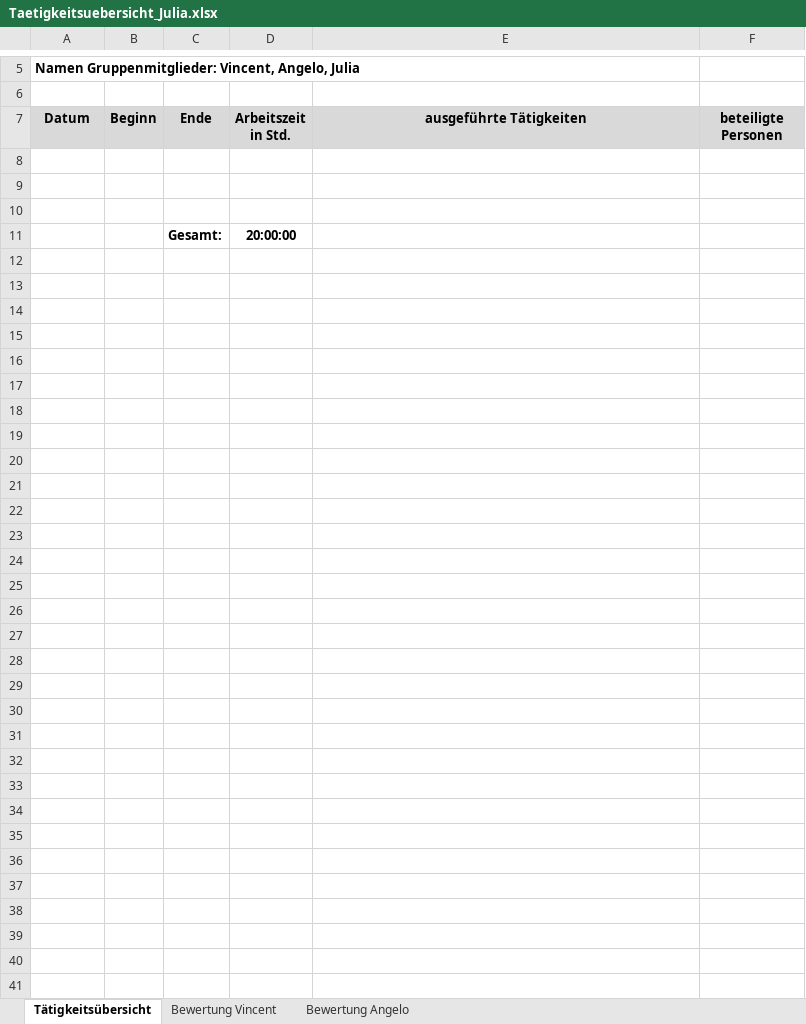
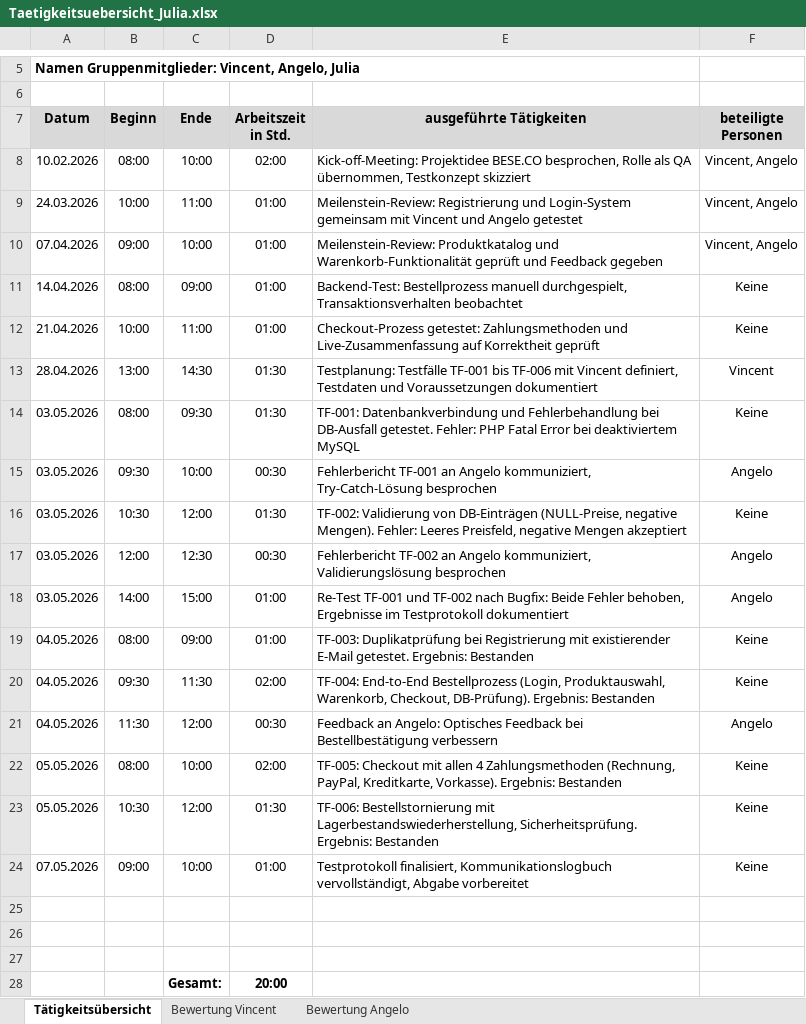
Before and after one commit to Schwabenviertel/beseshop, an Excel workbook: Taetigkeitsuebersicht_Julia.xlsx, sheet Tätigkeitsübersicht, drawn as a sheet; only a part is shown, gaps mark what is left out; values as stored, in another font and other column widths than the file's, no borders; addresses are those after the commit; the diff names each change by its address in the sheet, - before the commit and + after, or states it on an @@ line.

```diff
--- a/Taetigkeitsuebersicht_Julia.xlsx (sheet Tätigkeitsübersicht)
+++ b/Taetigkeitsuebersicht_Julia.xlsx (sheet Tätigkeitsübersicht)
+row 8: 10.02.2026 | 08:00 | 10:00 | 02:00 | Kick-off-Meeting: Projektidee BESE.CO besprochen, Rolle als QA übernommen, Testkonzept skizziert | Vincent, Angelo
+row 9: 24.03.2026 | 10:00 | 11:00 | 01:00 | Meilenstein-Review: Registrierung und Login-System gemeinsam mit Vincent und Angelo getestet | Vincent, Angelo
+row 10: 07.04.2026 | 09:00 | 10:00 | 01:00 | Meilenstein-Review: Produktkatalog und Warenkorb-Funktionalität geprüft und Feedback gegeben | Vincent, Angelo
+row 11: 14.04.2026 | 08:00 | 09:00 | 01:00 | Backend-Test: Bestellprozess manuell durchgespielt, Transaktionsverhalten beobachtet | Keine
+row 12: 21.04.2026 | 10:00 | 11:00 | 01:00 | Checkout-Prozess getestet: Zahlungsmethoden und Live-Zusammenfassung auf Korrektheit geprüft | Keine
+row 13: 28.04.2026 | 13:00 | 14:30 | 01:30 | Testplanung: Testfälle TF-001 bis TF-006 mit Vincent definiert, Testdaten und Voraussetzungen dokumentiert | Vincent
+row 14: 03.05.2026 | 08:00 | 09:30 | 01:30 | TF-001: Datenbankverbindung und Fehlerbehandlung bei DB-Ausfall getestet. Fehler: PHP Fatal Error bei deaktiviertem MySQL | Keine
+row 15: 03.05.2026 | 09:30 | 10:00 | 00:30 | Fehlerbericht TF-001 an Angelo kommuniziert, Try-Catch-Lösung besprochen | Angelo
+row 16: 03.05.2026 | 10:30 | 12:00 | 01:30 | TF-002: Validierung von DB-Einträgen (NULL-Preise, negative Mengen). Fehler: Leeres Preisfeld, negative Mengen akzeptiert | Keine
+row 17: 03.05.2026 | 12:00 | 12:30 | 00:30 | Fehlerbericht TF-002 an Angelo kommuniziert, Validierungslösung besprochen | Angelo
+row 18: 03.05.2026 | 14:00 | 15:00 | 01:00 | Re-Test TF-001 und TF-002 nach Bugfix: Beide Fehler behoben, Ergebnisse im Testprotokoll dokumentiert | Angelo
+row 19: 04.05.2026 | 08:00 | 09:00 | 01:00 | TF-003: Duplikatprüfung bei Registrierung mit existierender E-Mail getestet. Ergebnis: Bestanden | Keine
+row 20: 04.05.2026 | 09:30 | 11:30 | 02:00 | TF-004: End-to-End Bestellprozess (Login, Produktauswahl, Warenkorb, Checkout, DB-Prüfung). Ergebnis: Bestanden | Keine
+row 21: 04.05.2026 | 11:30 | 12:00 | 00:30 | Feedback an Angelo: Optisches Feedback bei Bestellbestätigung verbessern | Angelo
+row 22: 05.05.2026 | 08:00 | 10:00 | 02:00 | TF-005: Checkout mit allen 4 Zahlungsmethoden (Rechnung, PayPal, Kreditkarte, Vorkasse). Ergebnis: Bestanden | Keine
+row 23: 05.05.2026 | 10:30 | 12:00 | 01:30 | TF-006: Bestellstornierung mit Lagerbestandswiederherstellung, Sicherheitsprüfung. Ergebnis: Bestanden | Keine
+row 24: 07.05.2026 | 09:00 | 10:00 | 01:00 | Testprotokoll finalisiert, Kommunikationslogbuch vervollständigt, Abgabe vorbereitet | Keine
-D28 (Arbeitszeit in Std.): 20:00:00
+D28 (Arbeitszeit in Std.): 20:00
```
Also changed, not shown: Taetigkeitsuebersicht_Angelo.xlsx, Taetigkeitsuebersicht_Vincent.xlsx.
